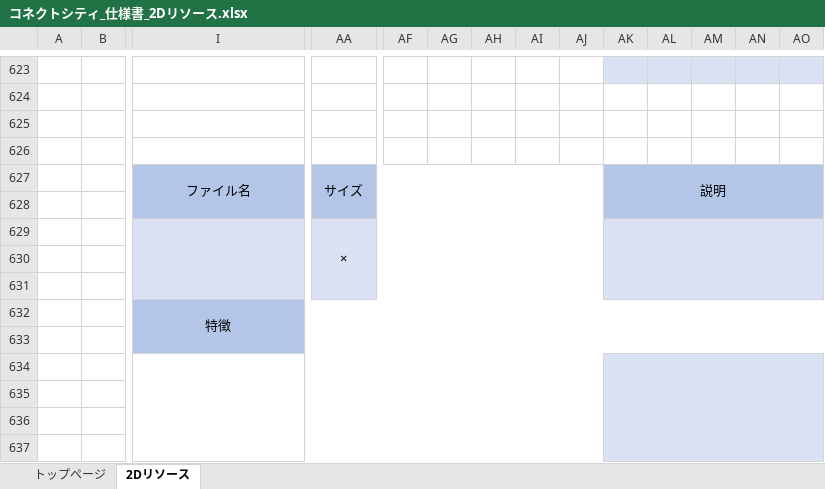
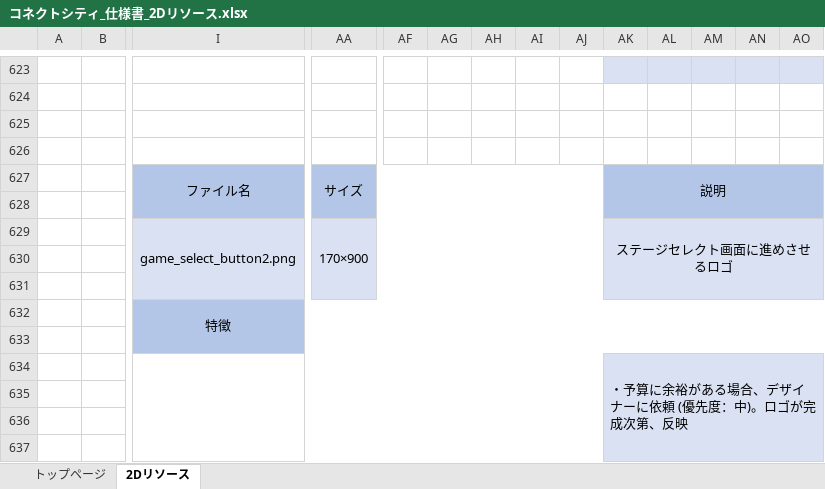
Before and after one commit to ktgitfrog333/Japan_Game_Award_2022, an Excel workbook: 仕様書/コネクトシティ_仕様書_2Dリソース.xlsx, sheet 2Dリソース, drawn as a sheet; only a part is shown, gaps mark what is left out; values as stored, in another font and other column widths than the file's, no borders; charts and pictures not drawn; removed rows and columns are numbered as before the commit, all else as after; rows hold the shown columns only; the diff names each change by its address in the sheet, - before the commit and + after, or states it on an @@ line.

Commit message:
▼プレイヤー.xlsx 状態：「プレイヤーの概要」～「空間操作_左右_移動」の画像を最新版に切り替え
▼2Dリソース.xlsx
2Dリソース：「ステージ自体をやり直すロゴ」～「ステージセレクト画面に進めさせるロゴ」の画像を最新版に切り替え

・画像を追加

```diff
--- a/仕様書/コネクトシティ_仕様書_2Dリソース.xlsx (sheet 2Dリソース)
+++ b/仕様書/コネクトシティ_仕様書_2Dリソース.xlsx (sheet 2Dリソース)
-row 629:  |  |  | ×
+row 629:  |  | game_select_button2.png | 170×900 |  |  |  |  |  | ステージセレクト画面に進めさせるロゴ
-AK634: (empty)
+AK634: ・予算に余裕がある場合、デザイナーに依頼 (優先度：中)。ロゴが完成次第、反映
```
Also changed, not shown: sheet トップページ, charts or pictures, 16 other files.
